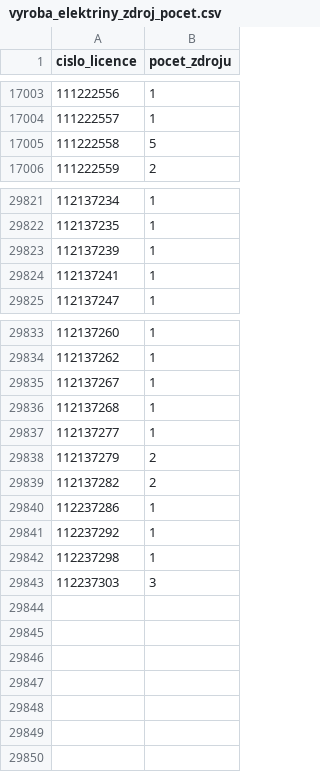
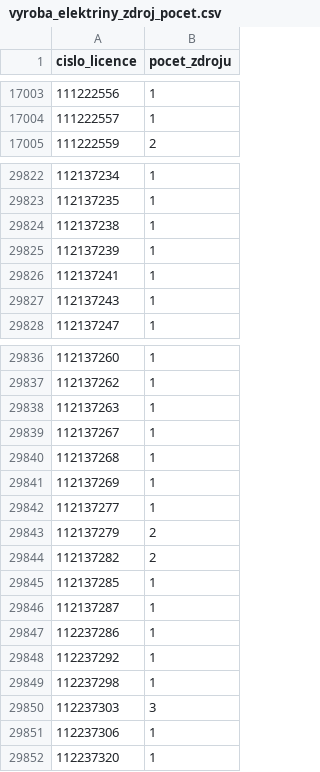
Before and after one commit to jandolezal/licenses, a CSV file: data/vyroba_elektriny_zdroj_pocet.csv, drawn as a sheet; only a part is shown, gaps mark what is left out; the diff covers the shown part only.

```diff
--- a/data/vyroba_elektriny_zdroj_pocet.csv
+++ b/data/vyroba_elektriny_zdroj_pocet.csv
@@ -17004,3 +17004,2 @@ cislo_licence,pocet_zdroju
 111222557,1
-111222558,5
 111222559,2
@@ -29822,4 +29823,6 @@ cislo_licence,pocet_zdroju
 112137235,1
+112137238,1
 112137239,1
 112137241,1
+112137243,1
 112137247,1
@@ -29834,4 +29837,6 @@ cislo_licence,pocet_zdroju
 112137262,1
+112137263,1
 112137267,1
 112137268,1
+112137269,1
 112137277,1
@@ -29839,2 +29844,4 @@ cislo_licence,pocet_zdroju
 112137282,2
+112137285,1
+112137287,1
 112237286,1
@@ -29843 +29850,3 @@ cislo_licence,pocet_zdroju
 112237303,3
+112237306,1
+112237320,1
```
Also changed, not shown: 2 added rows and 4 edited cells elsewhere in this file, data/vyroba_tepla_provozovna.csv, data/vyroba_tepla_provozovna_vykon.csv, 6 other files.
